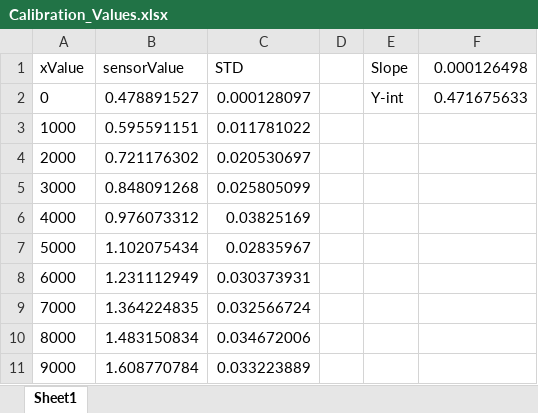
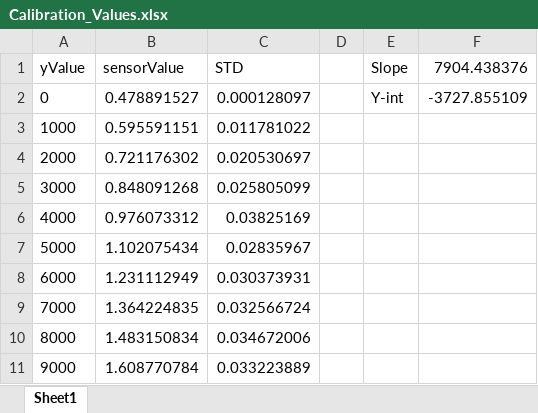
Before and after one commit to cooper-hanley/Linear, an Excel workbook: Calibration_Values.xlsx, sheet Sheet1, drawn as a sheet; values as stored, in another font and other column widths than the file's, no borders; the diff names each change by its address in the sheet, - before the commit and + after, or states it on an @@ line.

```diff
--- a/Calibration_Values.xlsx (sheet Sheet1)
+++ b/Calibration_Values.xlsx (sheet Sheet1)
-A1: xValue
+A1: yValue
-F1: 0.000126498
+F1: 7904.438376
-F2 (7904.438376): 0.471675633
+F2 (7904.438376): -3727.855109
```
Also changed, not shown: Template.xlsx, 3 other files.
